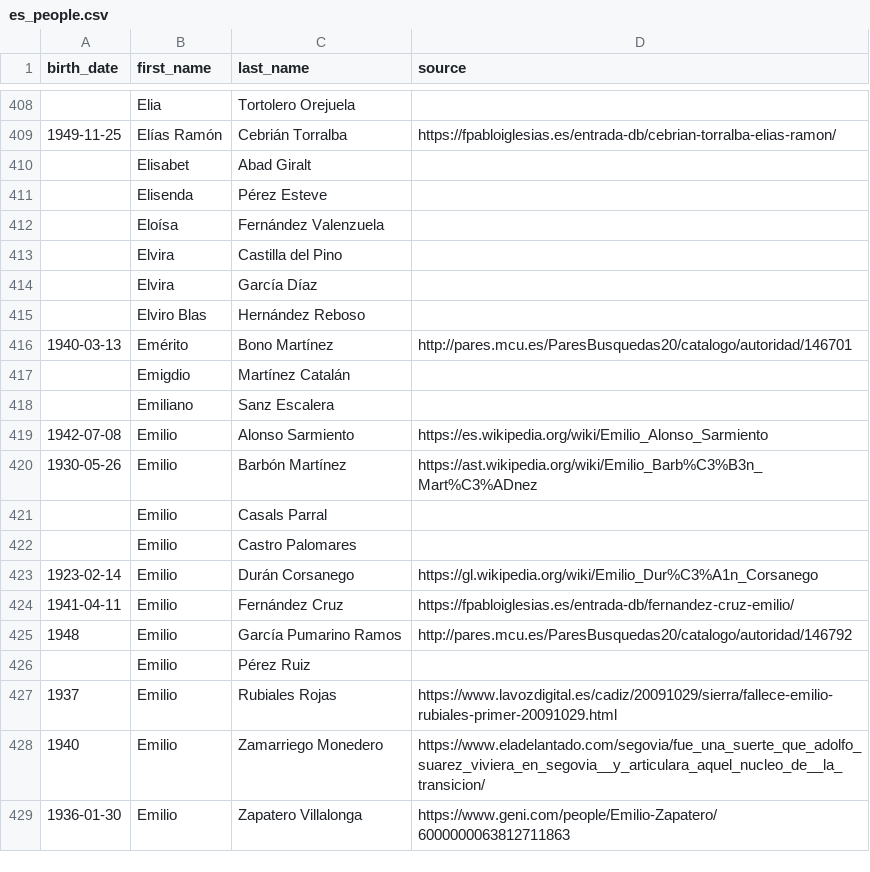
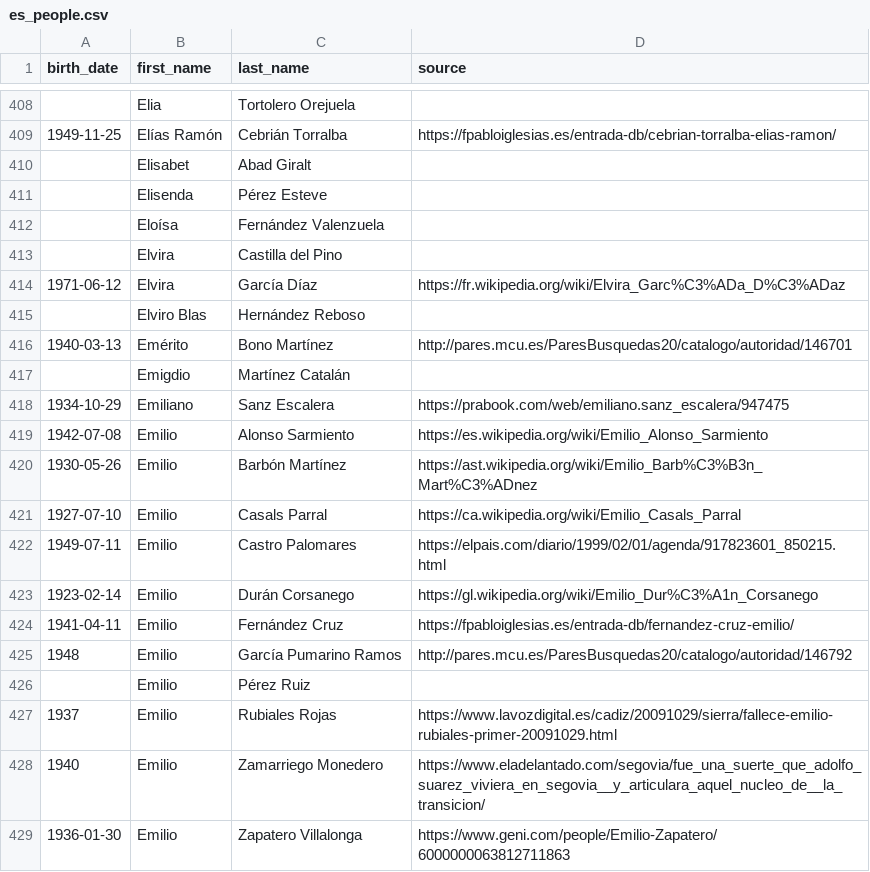
Before and after one commit to datairahub/politicsdb-api, a CSV file: data_input/birth_dates/es_people.csv, drawn as a sheet; only a part is shown, gaps mark what is left out.

Commit message:
chore: add some dates

```diff
--- a/data_input/birth_dates/es_people.csv
+++ b/data_input/birth_dates/es_people.csv
@@ -413,3 +413,3 @@ birth_date,first_name,last_name,source
 ,Elvira,Castilla del Pino,
-,Elvira,García Díaz,
+1971-06-12,Elvira,García Díaz,https://fr.wikipedia.org/wiki/Elvira_Garc%C3%ADa_D%C3%ADaz
 ,Elviro Blas,Hernández Reboso,
@@ -417,7 +417,7 @@ birth_date,first_name,last_name,source
 ,Emigdio,Martínez Catalán,
-,Emiliano,Sanz Escalera,
+1934-10-29,Emiliano,Sanz Escalera,https://prabook.com/web/emiliano.sanz_escalera/947475
 1942-07-08,Emilio,Alonso Sarmiento,https://es.wikipedia.org/wiki/Emilio_Alonso_Sarmiento
 1930-05-26,Emilio,Barbón Martínez,https://ast.wikipedia.org/wiki/Emilio_Barb%C3%B3n_Mart%C3%ADnez
-,Emilio,Casals Parral,
-,Emilio,Castro Palomares,
+1927-07-10,Emilio,Casals Parral,https://ca.wikipedia.org/wiki/Emilio_Casals_Parral
+1949-07-11,Emilio,Castro Palomares,https://elpais.com/diario/1999/02/01/agenda/917823601_850215.html
 1923-02-14,Emilio,Durán Corsanego,https://gl.wikipedia.org/wiki/Emilio_Dur%C3%A1n_Corsanego
```
